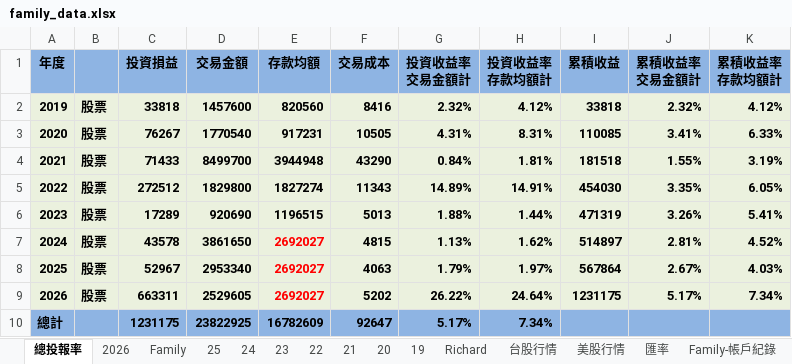
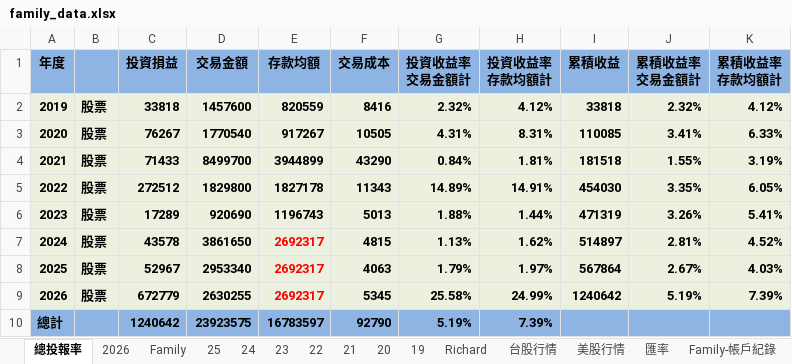
Before and after one commit to even182/family-streamlit-dashboard, an Excel workbook: data/family_data.xlsx, sheet 總投報率, drawn as a sheet; values as stored, in another font and other column widths than the file's, no borders; charts and pictures not drawn; the diff names each change by its address in the sheet, - before the commit and + after, or states it on an @@ line.

```diff
--- a/data/family_data.xlsx (sheet 總投報率)
+++ b/data/family_data.xlsx (sheet 總投報率)
-E2 (存款均額): 820560
+E2 (存款均額): 820559
-E3 (存款均額): 917231
+E3 (存款均額): 917267
-E4 (存款均額): 3944948
+E4 (存款均額): 3944899
-E5 (存款均額): 1827274
+E5 (存款均額): 1827178
-E6 (存款均額): 1196515
+E6 (存款均額): 1196743
-E7:E9 (存款均額): 2692027
+E7:E9 (存款均額): 2692317
-C9 (投資損益): 663311
+C9 (投資損益): 672779
-D9 (交易金額): 2529605
+D9 (交易金額): 2630255
-F9 (交易成本): 5202
+F9 (交易成本): 5345
-G9 (投資收益率 交易金額計): 26.22%
+G9 (投資收益率 交易金額計): 25.58%
-H9 (投資收益率 存款均額計): 24.64%
+H9 (投資收益率 存款均額計): 24.99%
-I9 (累積收益): 1231175
+I9 (累積收益): 1240642
-J9 (累積收益率 交易金額計): 5.17%
+J9 (累積收益率 交易金額計): 5.19%
-K9 (累積收益率 存款均額計): 7.34%
+K9 (累積收益率 存款均額計): 7.39%
-C10 (投資損益): 1231175
+C10 (投資損益): 1240642
-D10 (交易金額): 23822925
+D10 (交易金額): 23923575
-E10 (存款均額): 16782609
+E10 (存款均額): 16783597
-F10 (交易成本): 92647
+F10 (交易成本): 92790
-G10 (投資收益率 交易金額計): 5.17%
+G10 (投資收益率 交易金額計): 5.19%
-H10 (投資收益率 存款均額計): 7.34%
+H10 (投資收益率 存款均額計): 7.39%
```
Also changed, not shown: sheet 台股行情, sheet Family, sheet 2026, sheet Richard, sheet 21, sheet 美股行情, 6 more sheets, formulas that keep their value, hidden cells, charts or pictures.
